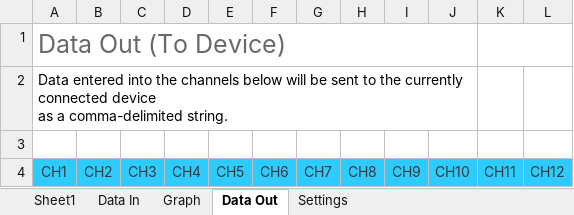
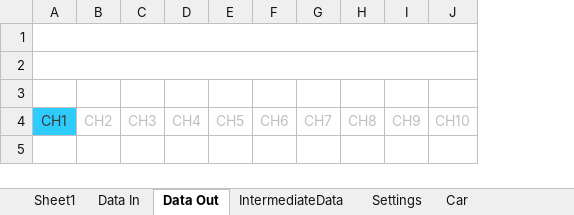
Before and after one commit to JarahSi/Hackathon2018-Sound, an Excel workbook: Hackathon.xlsx, sheet Data Out, drawn as a sheet; values as stored, in another font and other column widths than the file's, no borders; ↵ is a line break in a cell; the diff names each change by its address in the sheet, - before the commit and + after, or states it on an @@ line.

Commit message:
Connect arduino to visualization

```diff
--- a/Hackathon.xlsx (sheet Data Out)
+++ b/Hackathon.xlsx (sheet Data Out)
-sheet tab: Graph
+sheet tab: IntermediateData
+sheet tab: Car
-column K, rows 1-4: update |  |  | CH11
-column L, row 4: CH12
-row 1: Data Out (To Device) |  |  |  |  |  |  |  |  |  | update
+row 1: (empty)
-A2: Data entered into the channels below will be sent to the currently connected device ↵ as a comma-delimited string.
+A2: (empty)
@@ B4:J4 fill: #2ECBFF → none, text colour: #3A3838 → #BFBFBF @@
```
Also changed, not shown: sheet Data In, sheet Settings, charts or pictures, 1 other file.
